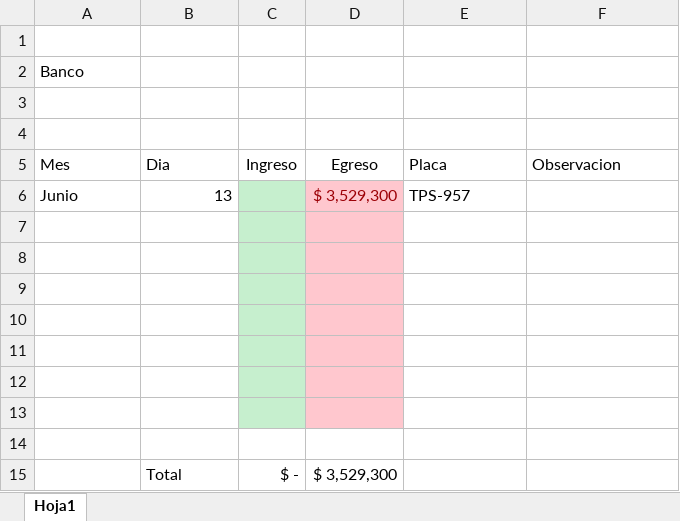
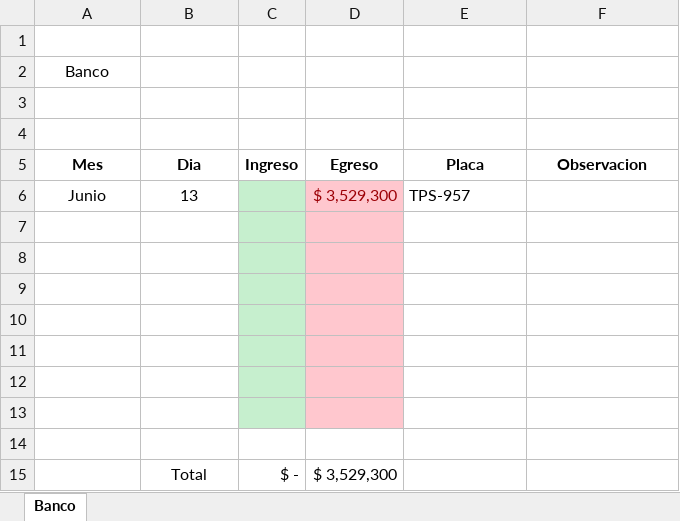
Before and after one commit to JuanDavidLoperaLopez/Cupos, an Excel workbook: Banco.xlsx, sheet Banco, drawn as a sheet; values as stored, in another font and other column widths than the file's, no borders; the diff names each change by its address in the sheet, - before the commit and + after, or states it on an @@ line.

Commit message:
organizado, centralizado

```diff
--- a/Banco.xlsx (sheet Banco)
+++ b/Banco.xlsx (sheet Banco)
-sheet tab: Hoja1
+sheet tab: Banco
-A2 alignment: left
+A2 alignment: center
-A5:F5 bold: off
+A5:F5 bold: on
-A5:B5 alignment: left
+A5:B5 alignment: center
-E5:F5 alignment: left
+E5:F5 alignment: center
-A6 alignment: left
+A6 alignment: center
-B6 alignment: right
+B6 alignment: center
-B15 alignment: left
+B15 alignment: center
```
